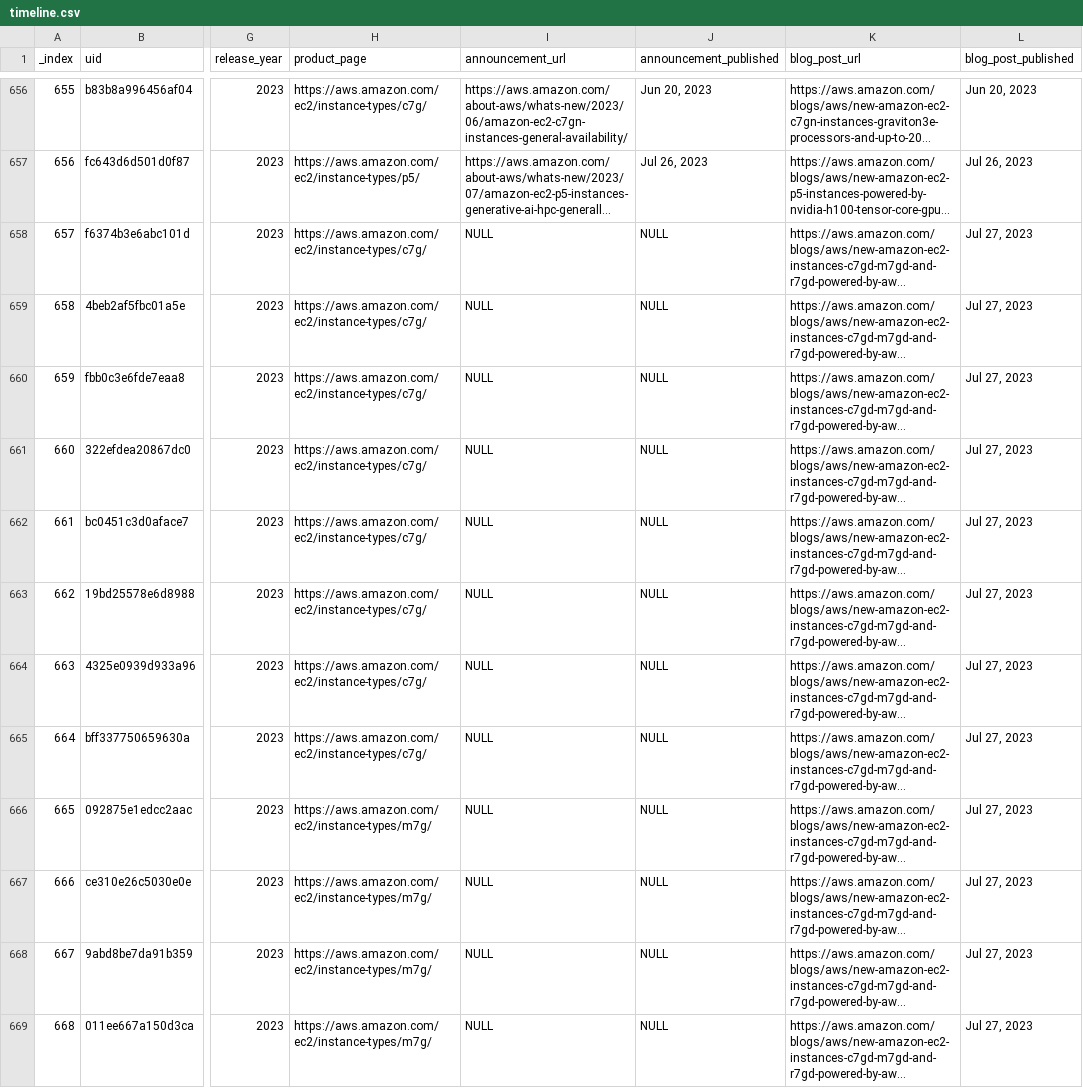
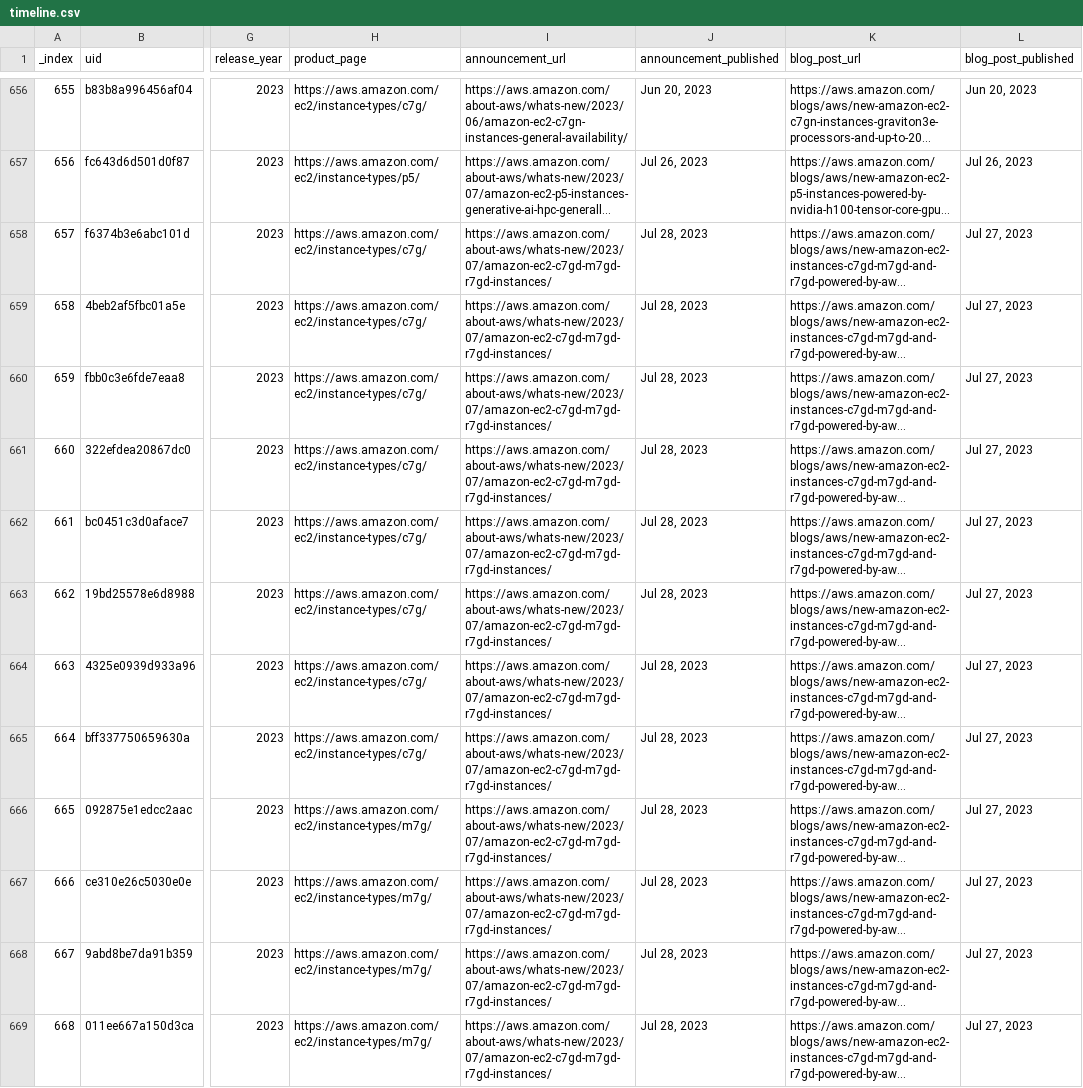
Before and after one commit to nrollr/EC2-timeline, a CSV file: public/data/timeline.csv, drawn as a sheet; only a part is shown, gaps mark what is left out; long unchanged cells end in …; the diff covers the shown part only; the diff names each change by its address in the sheet, - before the commit and + after, or states it on an @@ line.

```diff
--- a/public/data/timeline.csv
+++ b/public/data/timeline.csv
-I658:I669 (announcement_url): NULL
+I658:I669 (announcement_url): https://aws.amazon.com/about-aws/whats-new/2023/07/amazon-ec2-c7gd-m7gd-r7gd-instances/
-J658:J669 (announcement_published): NULL
+J658:J669 (announcement_published): Jul 28, 2023
```
Also changed, not shown: 24 edited cells elsewhere in this file, 3 other files.
